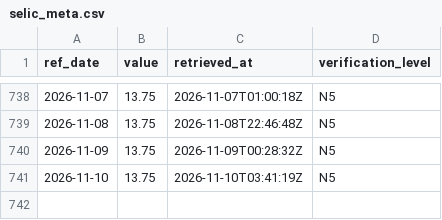
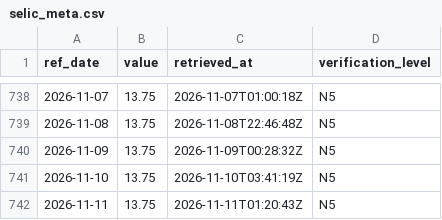
Before and after one commit to LMNTrix547/brasimundo, a CSV file: data/history/selic_meta.csv, drawn as a sheet; only a part is shown, gaps mark what is left out.

Commit message:
data: 2026-11-11

```diff
--- a/data/history/selic_meta.csv
+++ b/data/history/selic_meta.csv
@@ -741 +741,2 @@ ref_date,value,retrieved_at,verification_level
 2026-11-10,13.75,2026-11-10T03:41:19Z,N5
+2026-11-11,13.75,2026-11-11T01:20:43Z,N5
```
Also changed, not shown: 6 other files.
